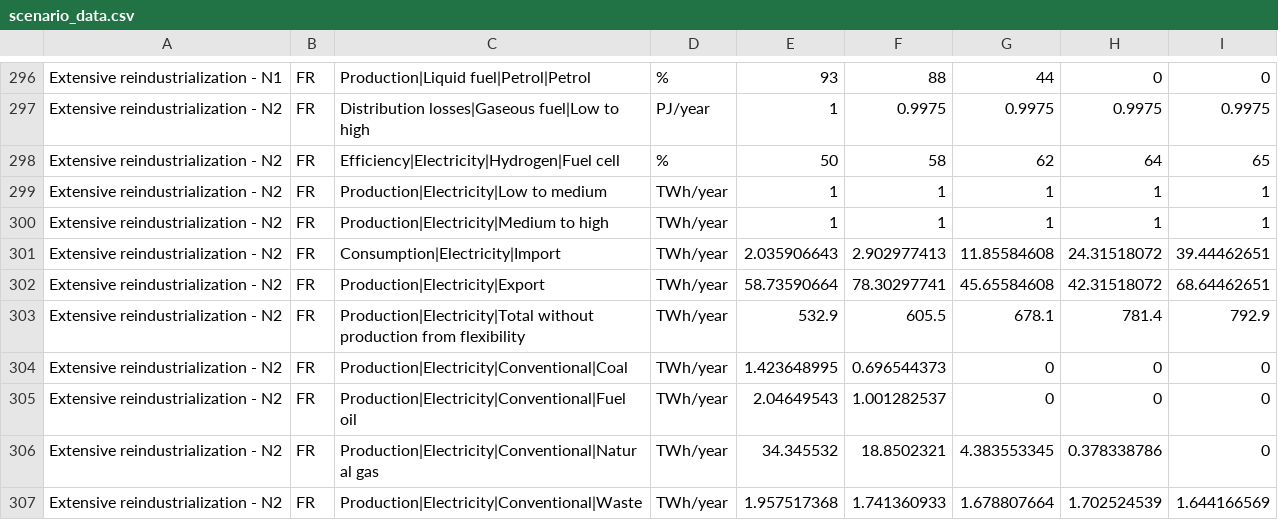
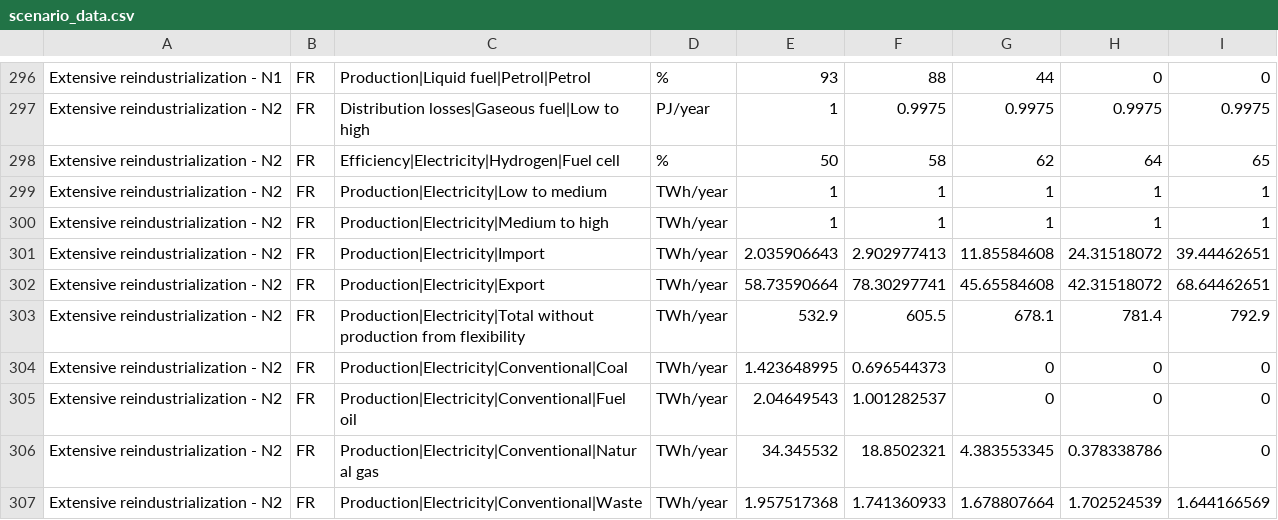
Before and after one commit to oie-mines-paristech/RTE_scenarios, a CSV file: scenario_data/scenario_data.csv, drawn as a sheet; only a part is shown, gaps mark what is left out.

Commit message:
Mispelled variable

```diff
--- a/scenario_data/scenario_data.csv
+++ b/scenario_data/scenario_data.csv
@@ -300,3 +300,3 @@ Extensive reindustrialization - N2,FR,Production|Electricity|Low to medium,TWh/y
 Extensive reindustrialization - N2,FR,Production|Electricity|Medium to high,TWh/year,1,1,1,1,1
-Extensive reindustrialization - N2,FR,Consumption|Electricity|Import,TWh/year,2.035906643,2.902977413,11.85584608,24.31518072,39.44462651
+Extensive reindustrialization - N2,FR,Production|Electricity|Import,TWh/year,2.035906643,2.902977413,11.85584608,24.31518072,39.44462651
 Extensive reindustrialization - N2,FR,Production|Electricity|Export,TWh/year,58.73590664,78.30297741,45.65584608,42.31518072,68.64462651
```
